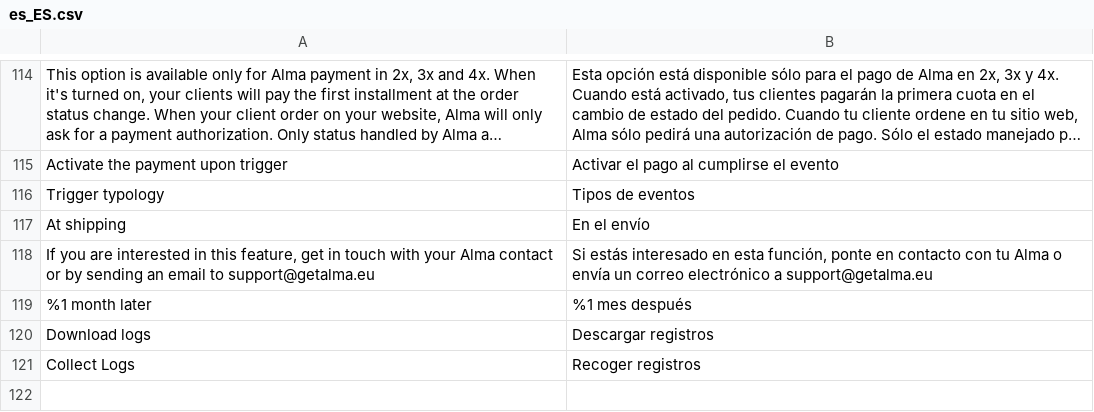
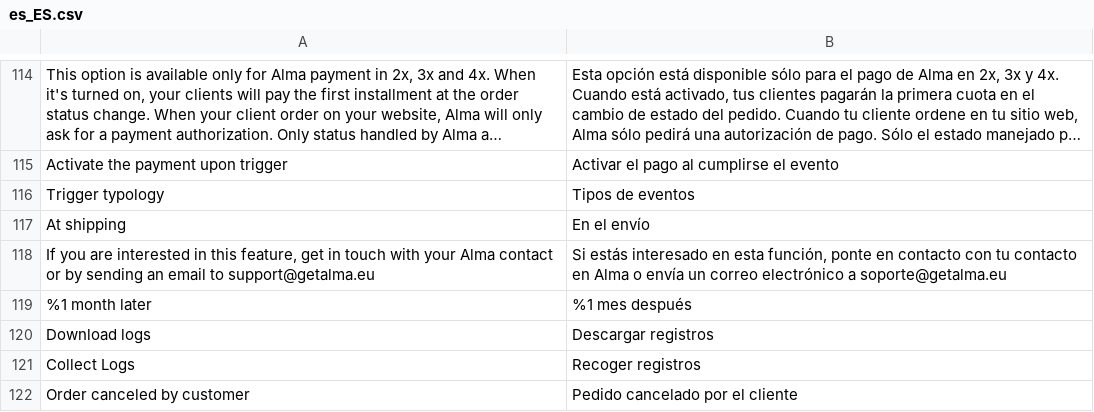
Before and after one commit to alma/alma-monthlypayments-magento2, a CSV file: i18n/es_ES.csv, drawn as a sheet; only a part is shown, gaps mark what is left out; long unchanged cells end in ….

```diff
--- a/i18n/es_ES.csv
+++ b/i18n/es_ES.csv
@@ -117,3 +117,3 @@
 "At shipping","En el envío"
-"If you are interested in this feature, get in touch with your Alma contact or by sending an email to support@getalma.eu","Si estás interesado en esta función, ponte en contacto con tu Alma o envía un correo electrónico a support@getalma.eu"
+"If you are interested in this feature, get in touch with your Alma contact or by sending an email to support@getalma.eu","Si estás interesado en esta función, ponte en contacto con tu contacto en Alma o envía un correo electrónico a soporte@getalma.eu"
 "%1 month later","%1 mes después"
@@ -121 +121,2 @@
 "Collect Logs","Recoger registros"
+"Order canceled by customer","Pedido cancelado por el cliente"
```
Also changed, not shown: i18n/de_DE.csv, i18n/fr_FR.csv, 3 other files.
